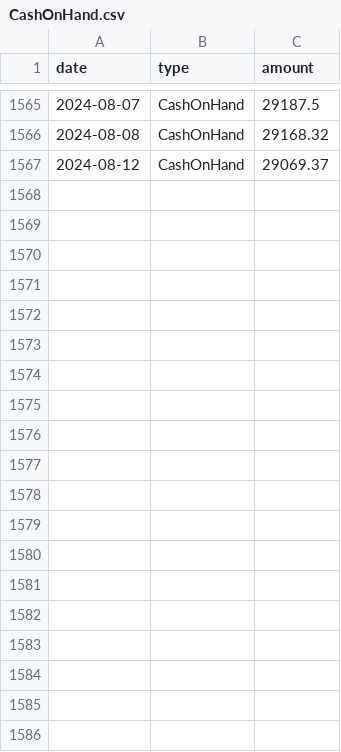
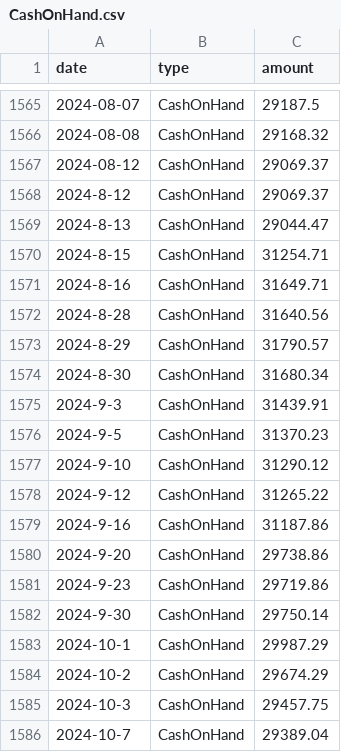
Before and after one commit to libscie/open.libscie.org, a CSV file: docs/data/CashOnHand.csv, drawn as a sheet; only a part is shown, gaps mark what is left out; the diff covers the shown part only.

```diff
--- a/docs/data/CashOnHand.csv
+++ b/docs/data/CashOnHand.csv
@@ -1567 +1567,20 @@ date,type,amount
 2024-08-12,CashOnHand,29069.37
+2024-8-12,CashOnHand,29069.37
+2024-8-13,CashOnHand,29044.47
+2024-8-15,CashOnHand,31254.71
+2024-8-16,CashOnHand,31649.71
+2024-8-28,CashOnHand,31640.56
+2024-8-29,CashOnHand,31790.57
+2024-8-30,CashOnHand,31680.34
+2024-9-3,CashOnHand,31439.91
+2024-9-5,CashOnHand,31370.23
+2024-9-10,CashOnHand,31290.12
+2024-9-12,CashOnHand,31265.22
+2024-9-16,CashOnHand,31187.86
+2024-9-20,CashOnHand,29738.86
+2024-9-23,CashOnHand,29719.86
+2024-9-30,CashOnHand,29750.14
+2024-10-1,CashOnHand,29987.29
+2024-10-2,CashOnHand,29674.29
+2024-10-3,CashOnHand,29457.75
+2024-10-7,CashOnHand,29389.04
```
Also changed, not shown: 12 added rows elsewhere in this file, docs/data/NonCashAssets.csv, docs/data/quarterly-numbers-revenue.csv, 1 other file.
